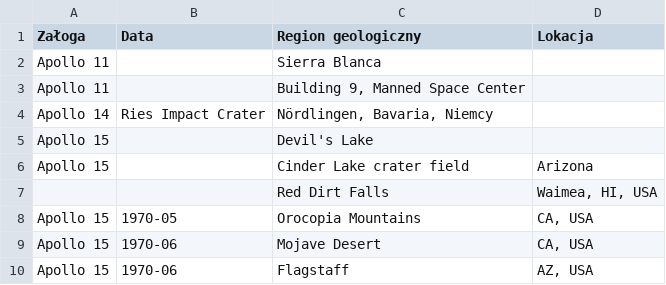
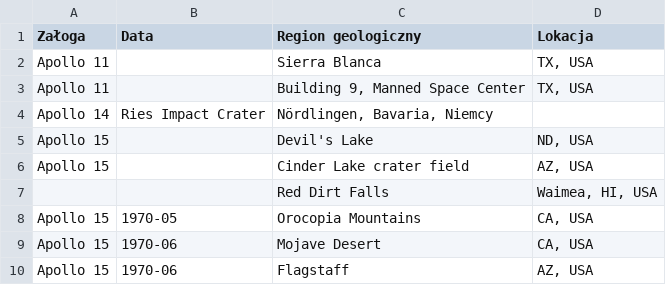
Before and after one commit to AstroMatt/book-apollo-moon-experiments-alsep, a CSV file: wstep/data/apollo-geological-locations.csv, drawn as a sheet; only a part is shown.

Commit message:
Apollo: Dane z misji #time 150m

```diff
--- a/wstep/data/apollo-geological-locations.csv
+++ b/wstep/data/apollo-geological-locations.csv
@@ -1,7 +1,7 @@
 "Załoga", "Data", "Region geologiczny", "Lokacja"
-"Apollo 11", "", "Sierra Blanca", ""
-"Apollo 11", "", "Building 9, Manned Space Center", ""
+"Apollo 11", "", "Sierra Blanca", "TX, USA"
+"Apollo 11", "", "Building 9, Manned Space Center", "TX, USA"
 "Apollo 14", "Ries Impact Crater", "Nördlingen, Bavaria, Niemcy"
-"Apollo 15", "", "Devil's Lake", ""
-"Apollo 15", "", "Cinder Lake crater field", "Arizona"
+"Apollo 15", "", "Devil's Lake", "ND, USA"
+"Apollo 15", "", "Cinder Lake crater field", "AZ, USA"
 "", "", "Red Dirt Falls", "Waimea, HI, USA"
```
Also changed, not shown: 30 other files.
